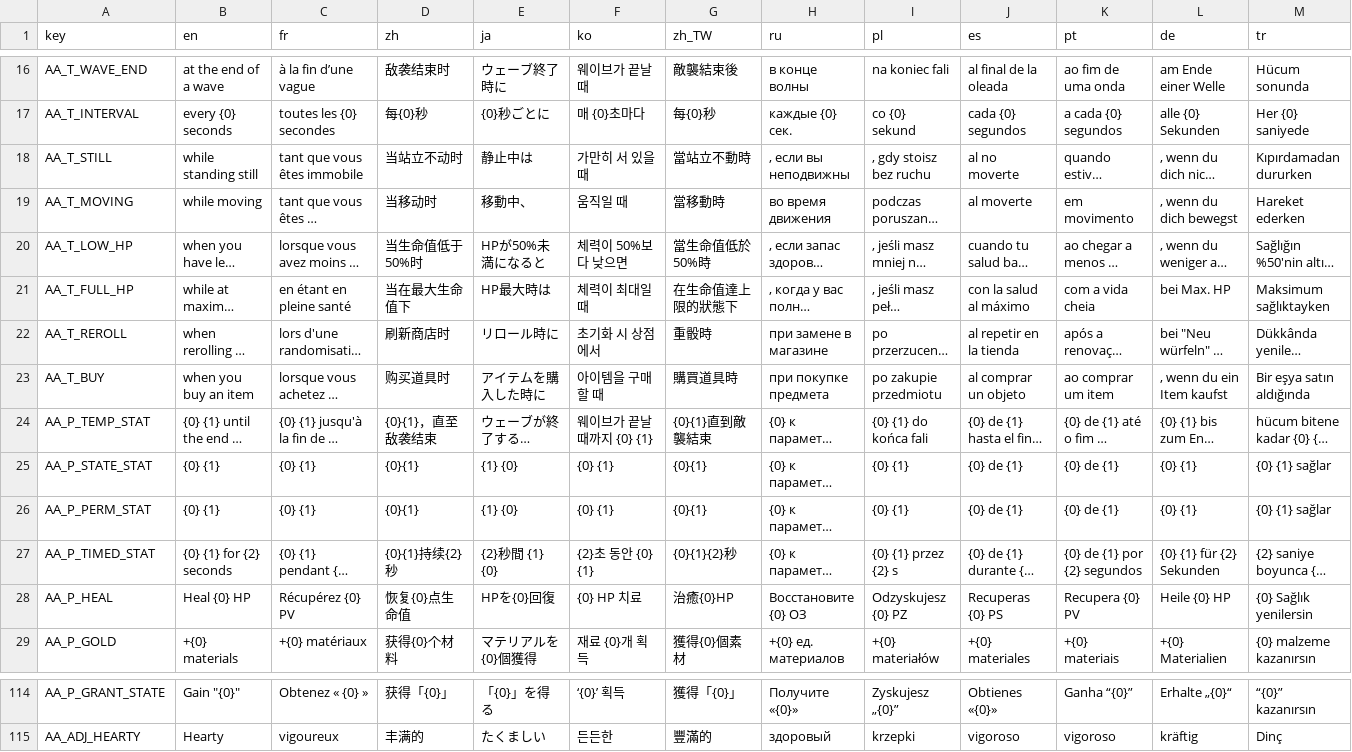
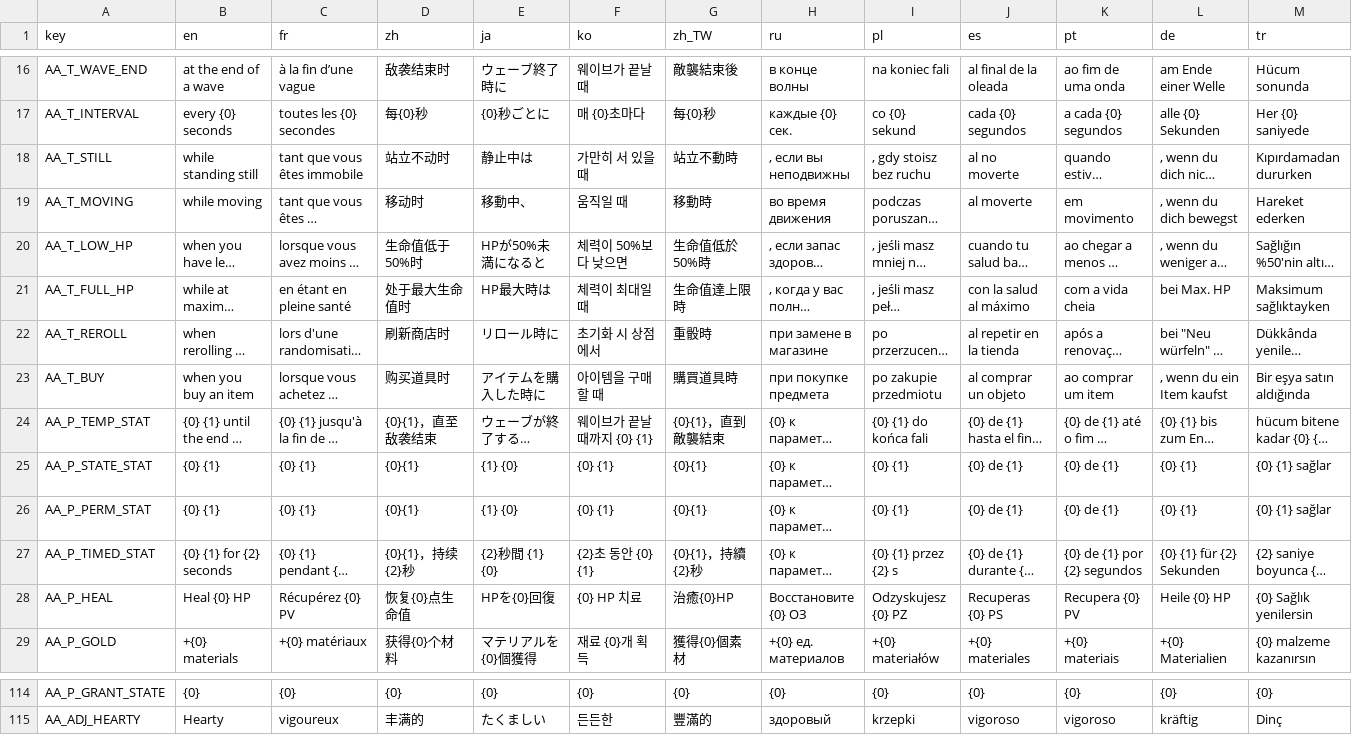
Before and after one commit to mojimoon/BrotatoMods, a CSV file: Mojimoon-AutoAnthony/translations/autoanthony.csv, drawn as a sheet; only a part is shown, gaps mark what is left out; long unchanged cells end in …; the diff covers the shown part only; the diff names each change by its address in the sheet, - before the commit and + after, or states it on an @@ line.

```diff
--- a/Mojimoon-AutoAnthony/translations/autoanthony.csv
+++ b/Mojimoon-AutoAnthony/translations/autoanthony.csv
-D18 (zh): 当站立不动时
+D18 (zh): 站立不动时
-G18 (zh_TW): 當站立不動時
+G18 (zh_TW): 站立不動時
-D19 (zh): 当移动时
+D19 (zh): 移动时
-G19 (zh_TW): 當移動時
+G19 (zh_TW): 移動時
-D20 (zh): 当生命值低于50%时
+D20 (zh): 生命值低于50%时
-G20 (zh_TW): 當生命值低於50%時
+G20 (zh_TW): 生命值低於50%時
-D21 (zh): 当在最大生命值下
+D21 (zh): 处于最大生命值时
-G21 (zh_TW): 在生命值達上限的狀態下
+G21 (zh_TW): 生命值達上限時
-G24 (zh_TW): {0}{1}直到敵襲結束
+G24 (zh_TW): {0}{1}，直到敵襲結束
-D27 (zh): {0}{1}持续{2}秒
+D27 (zh): {0}{1}，持续{2}秒
-G27 (zh_TW): {0}{1}{2}秒
+G27 (zh_TW): {0}{1}，持續{2}秒
-B114 (en): Gain "{0}"
+B114 (en): {0}
-C114 (fr): Obtenez « {0} »
+C114 (fr): {0}
-D114 (zh): 获得「{0}」
+D114 (zh): {0}
-E114 (ja): 「{0}」を得る
+E114 (ja): {0}
-F114 (ko): ‘{0}’ 획득
+F114 (ko): {0}
-G114 (zh_TW): 獲得「{0}」
+G114 (zh_TW): {0}
-H114 (ru): Получите «{0}»
+H114 (ru): {0}
-I114 (pl): Zyskujesz „{0}”
+I114 (pl): {0}
-J114 (es): Obtienes «{0}»
+J114 (es): {0}
-K114 (pt): Ganha “{0}”
+K114 (pt): {0}
-L114 (de): Erhalte „{0}“
+L114 (de): {0}
-M114 (tr): “{0}” kazanırsın
+M114 (tr): {0}
```
Also changed, not shown: 5 added rows and 70 edited cells elsewhere in this file, 5 other files.
